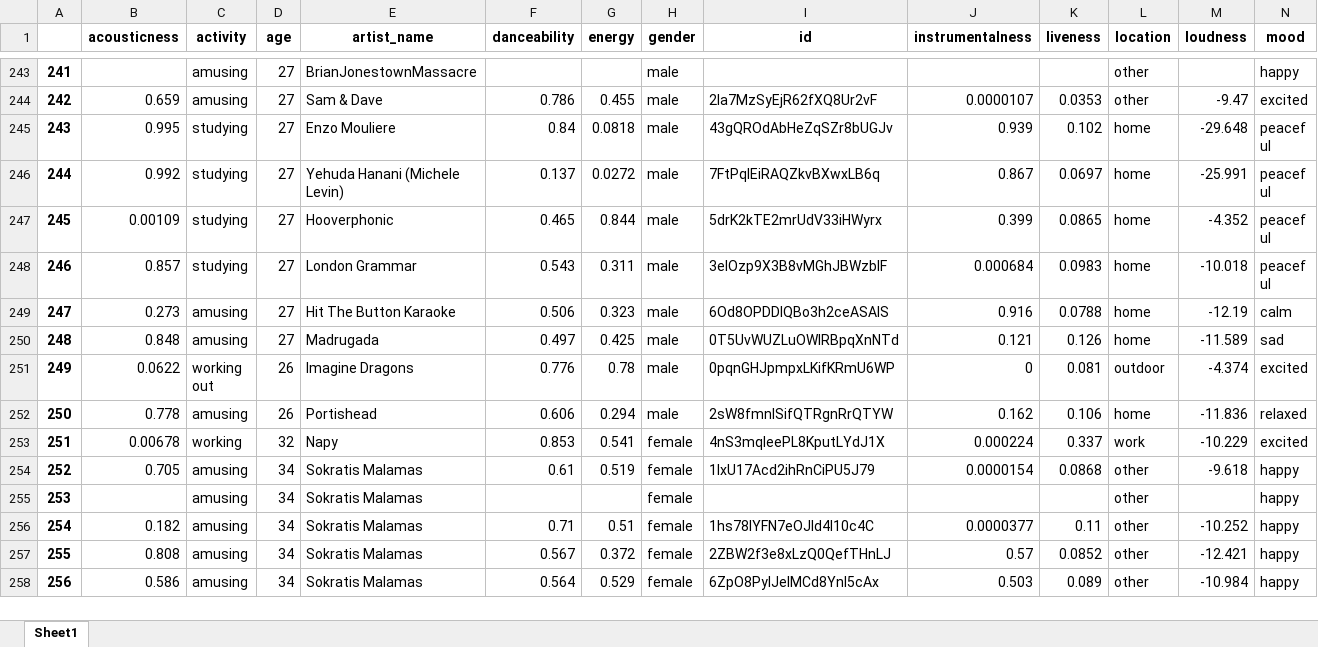
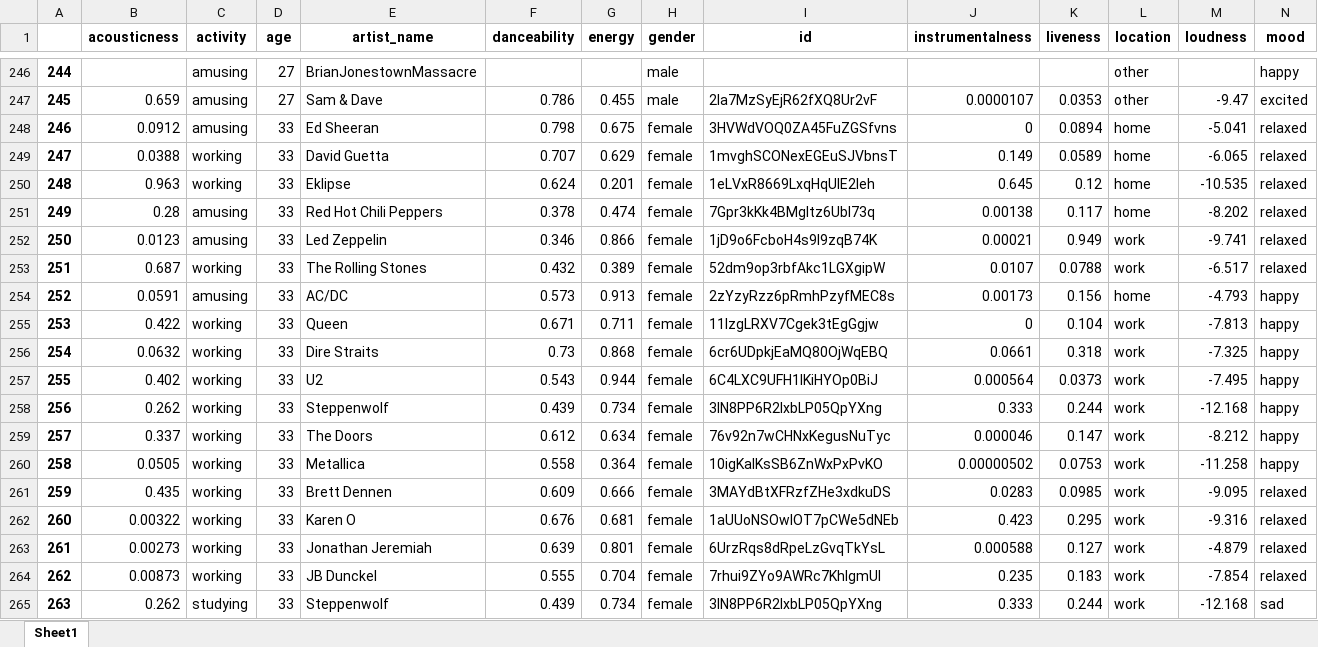
Before and after one commit to epistimi4/emotion_based_music_recomendation, an Excel workbook: Business Analysis/data/spotify_metadata_playlist.xlsx, sheet Sheet1, drawn as a sheet; only a part is shown, gaps mark what is left out; the shorter side is filled out with more unchanged rows; values as stored, in another font and other column widths than the file's, no borders; rows hold the shown columns only; the diff covers the shown part only; the diff names each change by its address in the sheet, - before the commit and + after, or states it on an @@ line.

Commit message:
updated with user 16

```diff
--- a/Business Analysis/data/spotify_metadata_playlist.xlsx (sheet Sheet1)
+++ b/Business Analysis/data/spotify_metadata_playlist.xlsx (sheet Sheet1)
@@ column A renumbered from row 34 down @@
+row 248: 246 | 0.0912 | amusing | 33 | Ed Sheeran | 0.798 | 0.675 | female | 3HVWdVOQ0ZA45FuZGSfvns | 0 | 0.0894 | home | -5.041 | relaxed
+row 249: 247 | 0.0388 | working | 33 | David Guetta | 0.707 | 0.629 | female | 1mvghSCONexEGEuSJVbnsT | 0.149 | 0.0589 | home | -6.065 | relaxed
+row 250: 248 | 0.963 | working | 33 | Eklipse | 0.624 | 0.201 | female | 1eLVxR8669LxqHqUIE2leh | 0.645 | 0.12 | home | -10.535 | relaxed
+row 251: 249 | 0.28 | amusing | 33 | Red Hot Chili Peppers | 0.378 | 0.474 | female | 7Gpr3kKk4BMgItz6UbI73q | 0.00138 | 0.117 | home | -8.202 | relaxed
+row 252: 250 | 0.0123 | amusing | 33 | Led Zeppelin | 0.346 | 0.866 | female | 1jD9o6FcboH4s9I9zqB74K | 0.00021 | 0.949 | work | -9.741 | relaxed
+row 253: 251 | 0.687 | working | 33 | The Rolling Stones | 0.432 | 0.389 | female | 52dm9op3rbfAkc1LGXgipW | 0.0107 | 0.0788 | work | -6.517 | relaxed
+row 254: 252 | 0.0591 | amusing | 33 | AC/DC | 0.573 | 0.913 | female | 2zYzyRzz6pRmhPzyfMEC8s | 0.00173 | 0.156 | home | -4.793 | happy
+row 255: 253 | 0.422 | working | 33 | Queen | 0.671 | 0.711 | female | 11IzgLRXV7Cgek3tEgGgjw | 0 | 0.104 | work | -7.813 | happy
+row 256: 254 | 0.0632 | working | 33 | Dire Straits | 0.73 | 0.868 | female | 6cr6UDpkjEaMQ80OjWqEBQ | 0.0661 | 0.318 | work | -7.325 | happy
+row 257: 255 | 0.402 | working | 33 | U2 | 0.543 | 0.944 | female | 6C4LXC9UFH1IKiHYOp0BiJ | 0.000564 | 0.0373 | work | -7.495 | happy
+row 258: 256 | 0.262 | working | 33 | Steppenwolf | 0.439 | 0.734 | female | 3lN8PP6R2IxbLP05QpYXng | 0.333 | 0.244 | work | -12.168 | happy
+row 259: 257 | 0.337 | working | 33 | The Doors | 0.612 | 0.634 | female | 76v92n7wCHNxKegusNuTyc | 0.000046 | 0.147 | work | -8.212 | happy
+row 260: 258 | 0.0505 | working | 33 | Metallica | 0.558 | 0.364 | female | 10igKaIKsSB6ZnWxPxPvKO | 0.00000502 | 0.0753 | work | -11.258 | happy
+row 261: 259 | 0.435 | working | 33 | Brett Dennen | 0.609 | 0.666 | female | 3MAYdBtXFRzfZHe3xdkuDS | 0.0283 | 0.0985 | work | -9.095 | relaxed
+row 262: 260 | 0.00322 | working | 33 | Karen O | 0.676 | 0.681 | female | 1aUUoNSOwIOT7pCWe5dNEb | 0.423 | 0.295 | work | -9.316 | relaxed
+row 263: 261 | 0.00273 | working | 33 | Jonathan Jeremiah | 0.639 | 0.801 | female | 6UrzRqs8dRpeLzGvqTkYsL | 0.000588 | 0.127 | work | -4.879 | relaxed
+row 264: 262 | 0.00873 | working | 33 | JB Dunckel | 0.555 | 0.704 | female | 7rhui9ZYo9AWRc7KhIgmUl | 0.235 | 0.183 | work | -7.854 | relaxed
+row 265: 263 | 0.262 | studying | 33 | Steppenwolf | 0.439 | 0.734 | female | 3lN8PP6R2IxbLP05QpYXng | 0.333 | 0.244 | work | -12.168 | sad
```
Also changed, not shown: 66 added rows, 4 removed rows and 15 edited cells elsewhere in this sheet.
